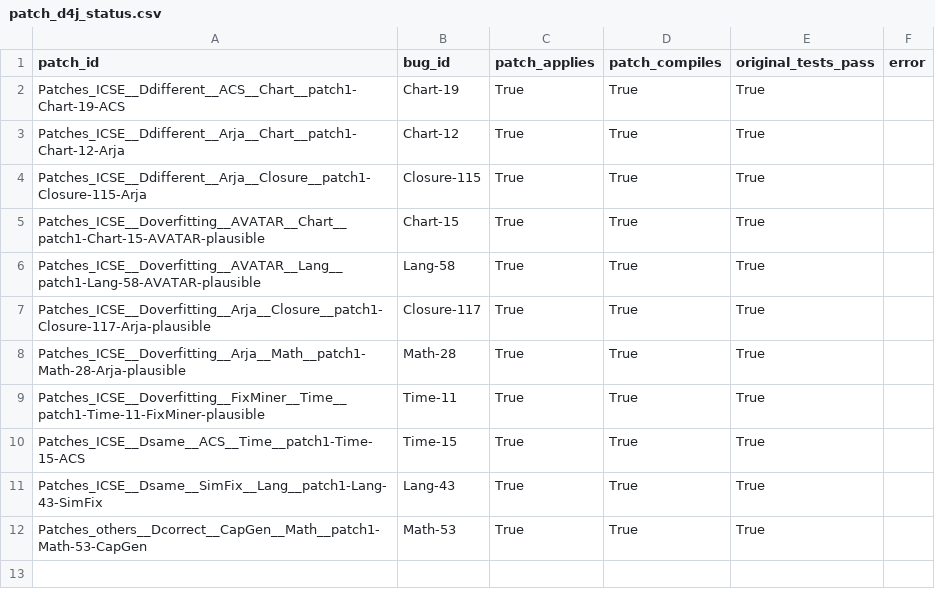
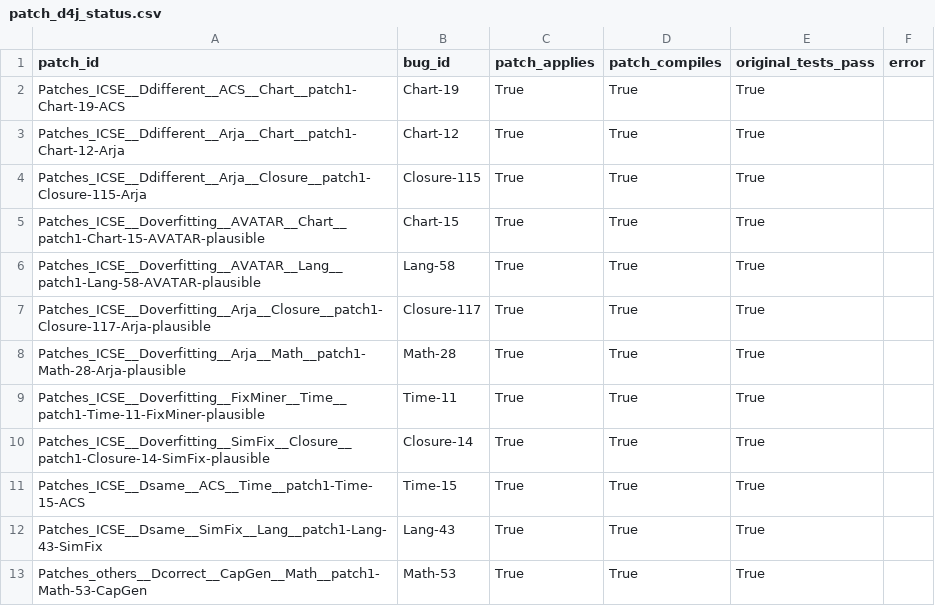
Before and after one commit to SENGALOUN-LORVANH/APSEC2026, a CSV file: experiment_v2/results/patch_d4j_status.csv, drawn as a sheet.

```diff
--- a/experiment_v2/results/patch_d4j_status.csv
+++ b/experiment_v2/results/patch_d4j_status.csv
@@ -9,2 +9,3 @@ Patches_ICSE__Doverfitting__Arja__Math__patch1-Math-28-Arja-plausible,Math-28,Tr
 Patches_ICSE__Doverfitting__FixMiner__Time__patch1-Time-11-FixMiner-plausible,Time-11,True,True,True,
+Patches_ICSE__Doverfitting__SimFix__Closure__patch1-Closure-14-SimFix-plausible,Closure-14,True,True,True,
 Patches_ICSE__Dsame__ACS__Time__patch1-Time-15-ACS,Time-15,True,True,True,
```
Also changed, not shown: experiment_v2/results/counterexample_results.csv, experiment_v2/results/d4j_status.csv, 16 other files.
